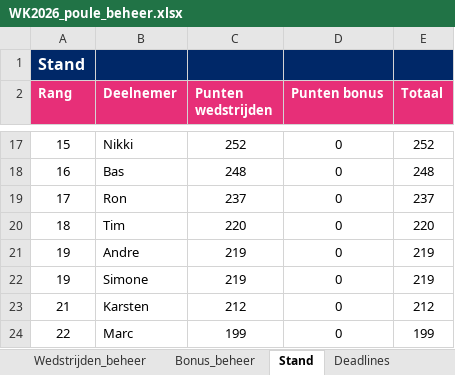
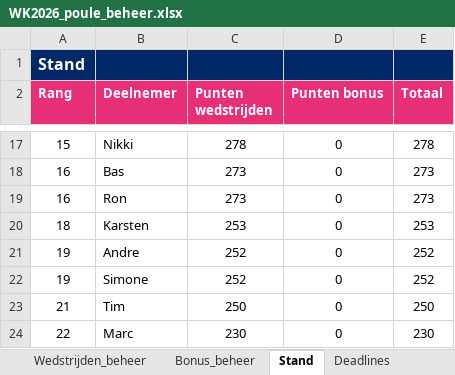
Before and after one commit to BAARLO/BINX, an Excel workbook: WK2026_poule_beheer.xlsx, sheet Stand, drawn as a sheet; only a part is shown, gaps mark what is left out; values as stored, in another font and other column widths than the file's, no borders; removed rows and columns are numbered as before the commit, all else as after; the diff covers the shown part only; the diff names each change by its address in the sheet, - before the commit and + after, or states it on an @@ line.

```diff
--- a/WK2026_poule_beheer.xlsx (sheet Stand)
+++ b/WK2026_poule_beheer.xlsx (sheet Stand)
-C17 (Punten wedstrijden): 252
+C17 (Punten wedstrijden): 278
-E17 (Totaal): 252
+E17 (Totaal): 278
-C18 (Punten wedstrijden): 248
+C18 (Punten wedstrijden): 273
-E18 (Totaal): 248
+E18 (Totaal): 273
-A19 (Rang): 17
+A19 (Rang): 16
-C19 (Punten wedstrijden): 237
+C19 (Punten wedstrijden): 273
-E19 (Totaal): 237
+E19 (Totaal): 273
-row 20: 18 | Tim | 220 | 0 | 220
+row 20: 18 | Karsten | 253 | 0 | 253
-C21:C22 (Punten wedstrijden): 219
+C21:C22 (Punten wedstrijden): 252
-E21:E22 (Totaal): 219
+E21:E22 (Totaal): 252
-row 23: 21 | Karsten | 212 | 0 | 212
+row 23: 21 | Tim | 250 | 0 | 250
-C24 (Punten wedstrijden): 199
+C24 (Punten wedstrijden): 230
-E24 (Totaal): 199
+E24 (Totaal): 230
```
Also changed, not shown: 5 added rows, 5 removed rows and 24 edited cells elsewhere in this sheet, sheet Wedstrijden_beheer, formulas that keep their value, hidden cells.
